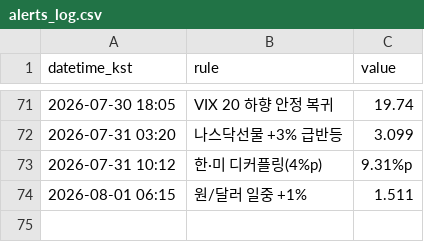
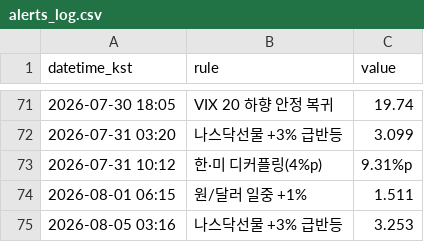
Before and after one commit to Carrick16GGMU/Carrick-the-Glory, a CSV file: alerts_log.csv, drawn as a sheet; only a part is shown, gaps mark what is left out.

```diff
--- a/alerts_log.csv
+++ b/alerts_log.csv
@@ -74 +74,2 @@ datetime_kst,rule,value
 2026-08-01 06:15,원/달러 일중 +1%,1.511
+2026-08-05 03:16,나스닥선물 +3% 급반등,3.253
```
Also changed, not shown: 1 other file.
